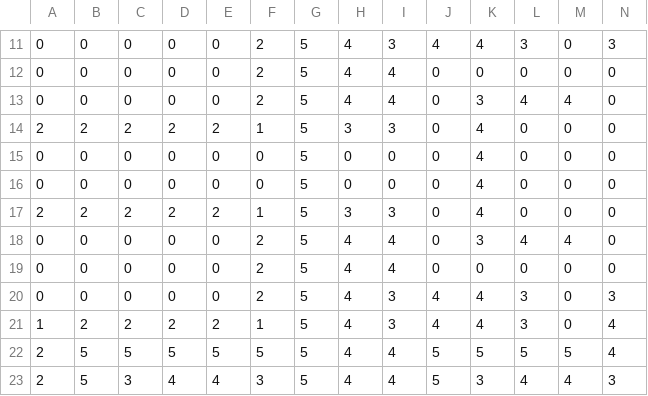
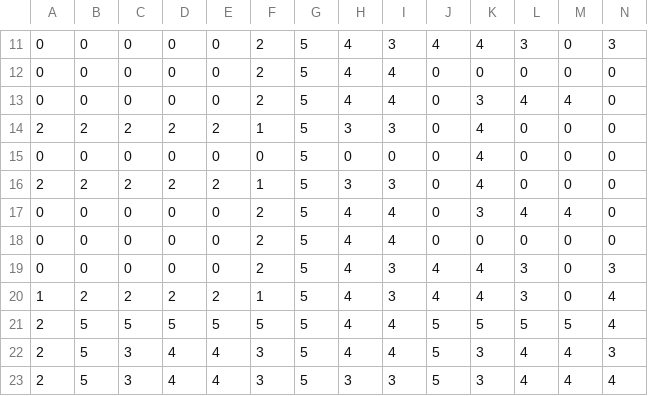
Before and after one commit to Dablestar/IGDAssessment4, a CSV file: Assets/PacManLevelMap.csv, drawn as a sheet; only a part is shown, gaps mark what is left out; the shorter side is filled out with more unchanged rows; rows hold the shown columns only; the diff names each change by its address in the sheet, - before the commit and + after, or states it on an @@ line.

```diff
--- a/Assets/PacManLevelMap.csv
+++ b/Assets/PacManLevelMap.csv
-row 16: 0 | 0 | 0 | 0 | 0 | 0 | 5 | 0 | 0 | 0 | 4 | 0 | 0 | 0
```
Also changed, not shown: 5 other files.
